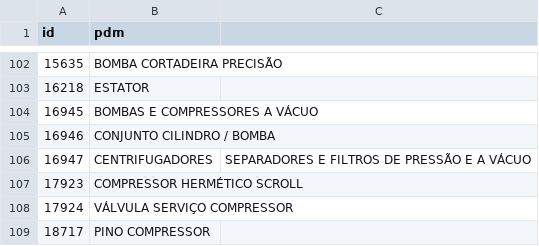
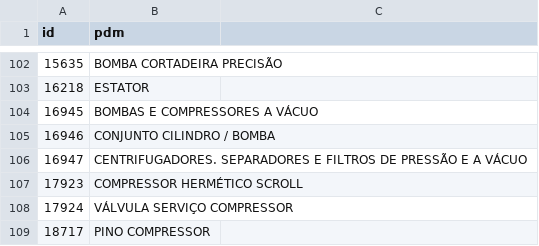
Before and after one commit to ant-rod-silva/catmat_compras_gov_pub, a CSV file: pdm/csv/grupo43_pdm.csv, drawn as a sheet; only a part is shown, gaps mark what is left out.

Commit message:
Update grupo43_pdm.csv

```diff
--- a/pdm/csv/grupo43_pdm.csv
+++ b/pdm/csv/grupo43_pdm.csv
@@ -105,3 +105,3 @@ id,pdm
 16946,CONJUNTO CILINDRO / BOMBA
-16947,CENTRIFUGADORES, SEPARADORES E FILTROS DE PRESSÃO E A VÁCUO
+16947,CENTRIFUGADORES. SEPARADORES E FILTROS DE PRESSÃO E A VÁCUO
 17923,COMPRESSOR HERMÉTICO SCROLL
```
